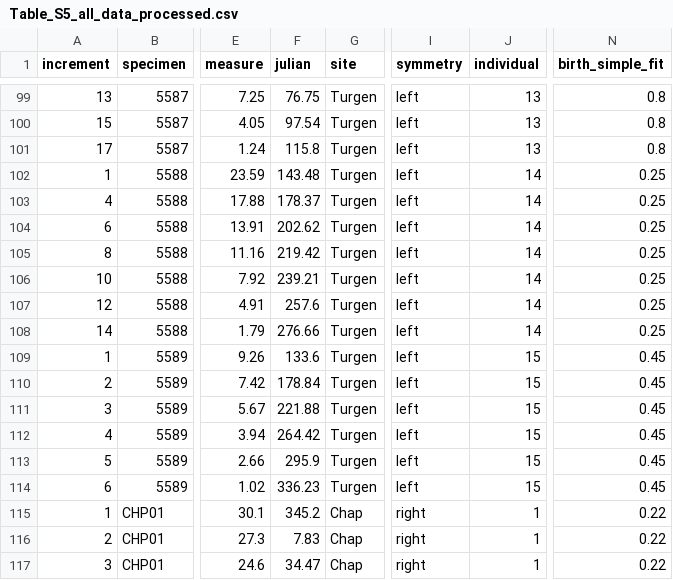
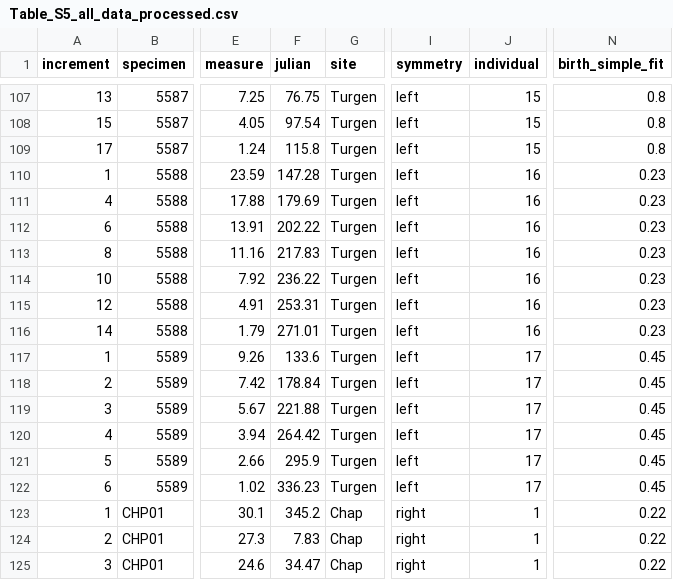
Before and after one commit to trhermes/isotopes.sheep.goat.tianshan, a CSV file: tables/Table_S5_all_data_processed.csv, drawn as a sheet; only a part is shown, gaps mark what is left out; addresses are those after the commit; the diff covers the shown part only; the diff names each change by its address in the sheet, - before the commit and + after, or states it on an @@ line.

```diff
--- a/tables/Table_S5_all_data_processed.csv
+++ b/tables/Table_S5_all_data_processed.csv
-J107:J109 (individual): 13
+J107:J109 (individual): 15
-F110 (julian): 143.48
+F110 (julian): 147.28
-J110:J116 (individual): 14
+J110:J116 (individual): 16
-N110:N116 (birth_simple_fit): 0.25
+N110:N116 (birth_simple_fit): 0.23
-F111 (julian): 178.37
+F111 (julian): 179.69
-F112 (julian): 202.62
+F112 (julian): 202.22
-F113 (julian): 219.42
+F113 (julian): 217.83
-F114 (julian): 239.21
+F114 (julian): 236.22
-F115 (julian): 257.6
+F115 (julian): 253.31
-F116 (julian): 276.66
+F116 (julian): 271.01
-J117:J122 (individual): 15
+J117:J122 (individual): 17
```
Also changed, not shown: 8 added rows and 27 edited cells elsewhere in this file, tables/Table_1_all_teeth_isotope_summary_stats.csv, tables/Table_S3_correlations.csv, 7 other files.
